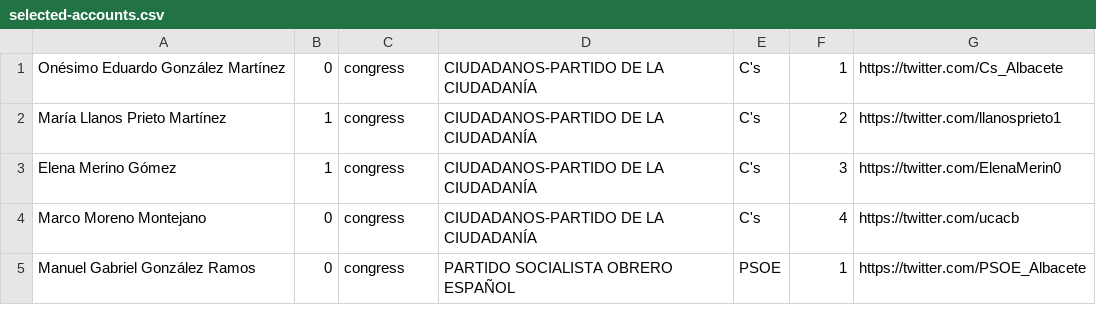
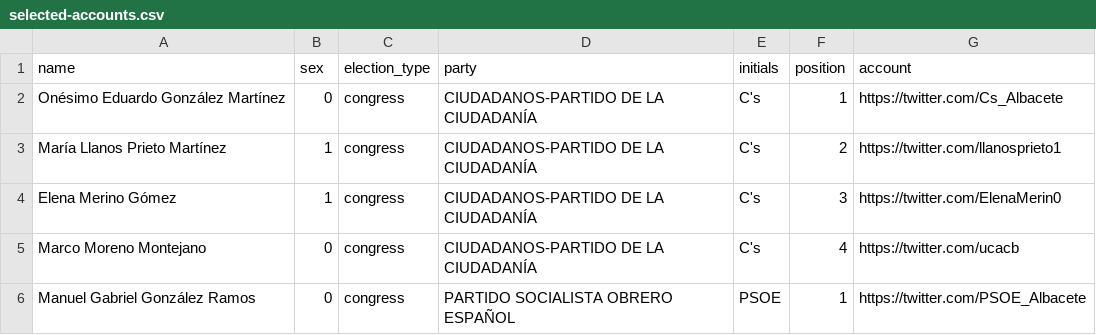
Before and after one commit to florence-nocca/spanish-elections, a CSV file: retrieve-accounts/selected-accounts.csv, drawn as a sheet; only a part is shown; the diff names each change by its address in the sheet, - before the commit and + after, or states it on an @@ line.

Commit message:
Header was added to the selected-accounts database

```diff
--- a/retrieve-accounts/selected-accounts.csv
+++ b/retrieve-accounts/selected-accounts.csv
+row 1: name | sex | election_type | party | initials | position | account
```
Also changed, not shown: 1 other file.
